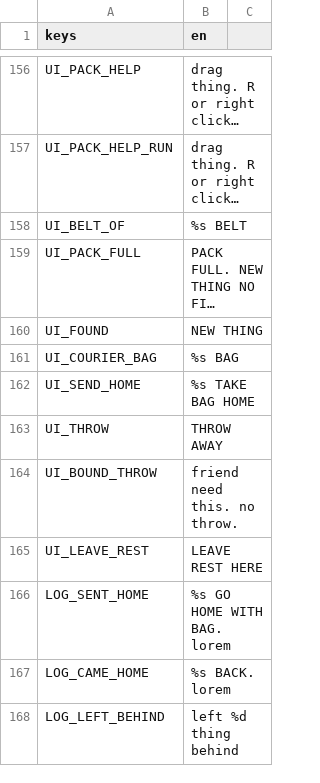
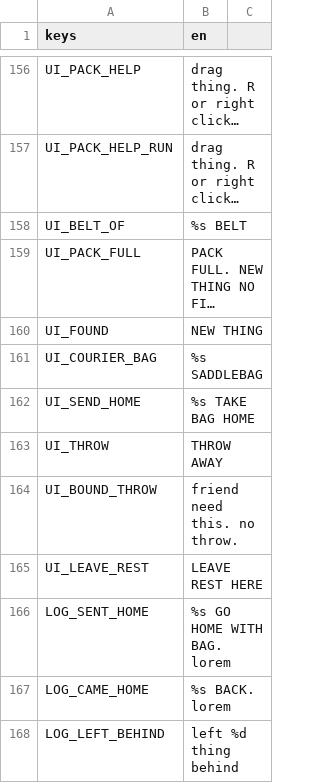
Before and after one commit to BrandonSigil/lodestone, a CSV file: game/text/placeholder.csv, drawn as a sheet; only a part is shown, gaps mark what is left out; long unchanged cells end in …; the diff names each change by its address in the sheet, - before the commit and + after, or states it on an @@ line.

```diff
--- a/game/text/placeholder.csv
+++ b/game/text/placeholder.csv
-B161 (en): %s BAG
+B161 (en): %s SADDLEBAG
```
Also changed, not shown: 7 other files.
